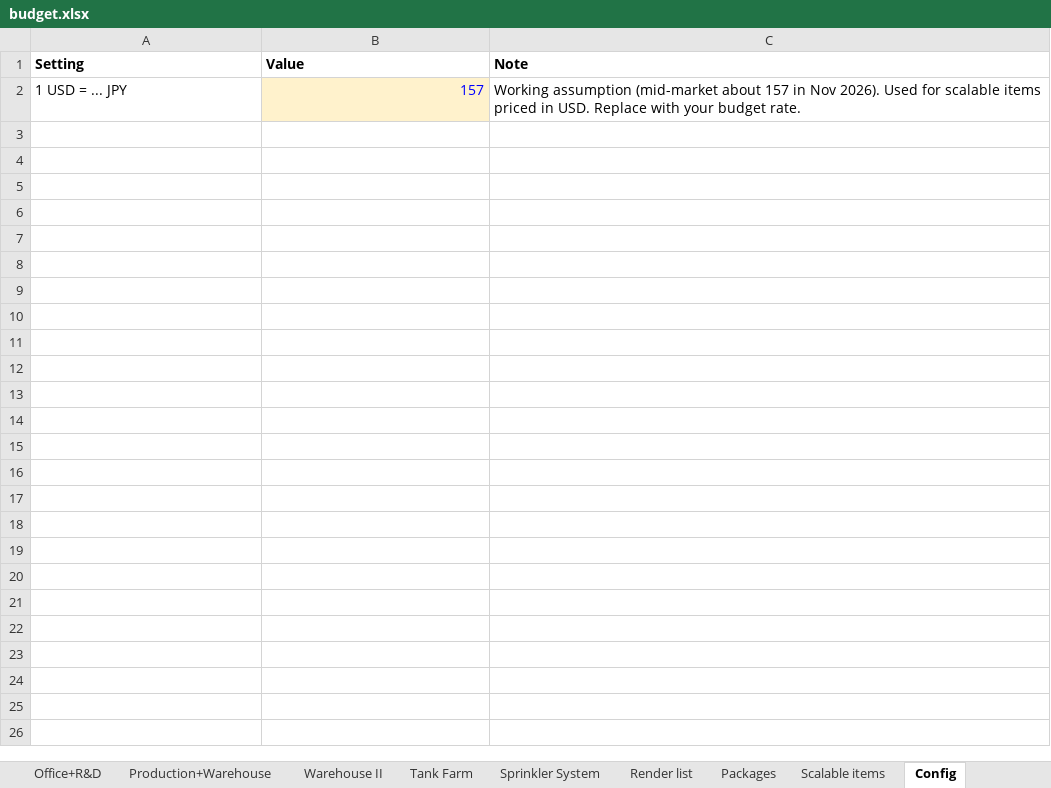
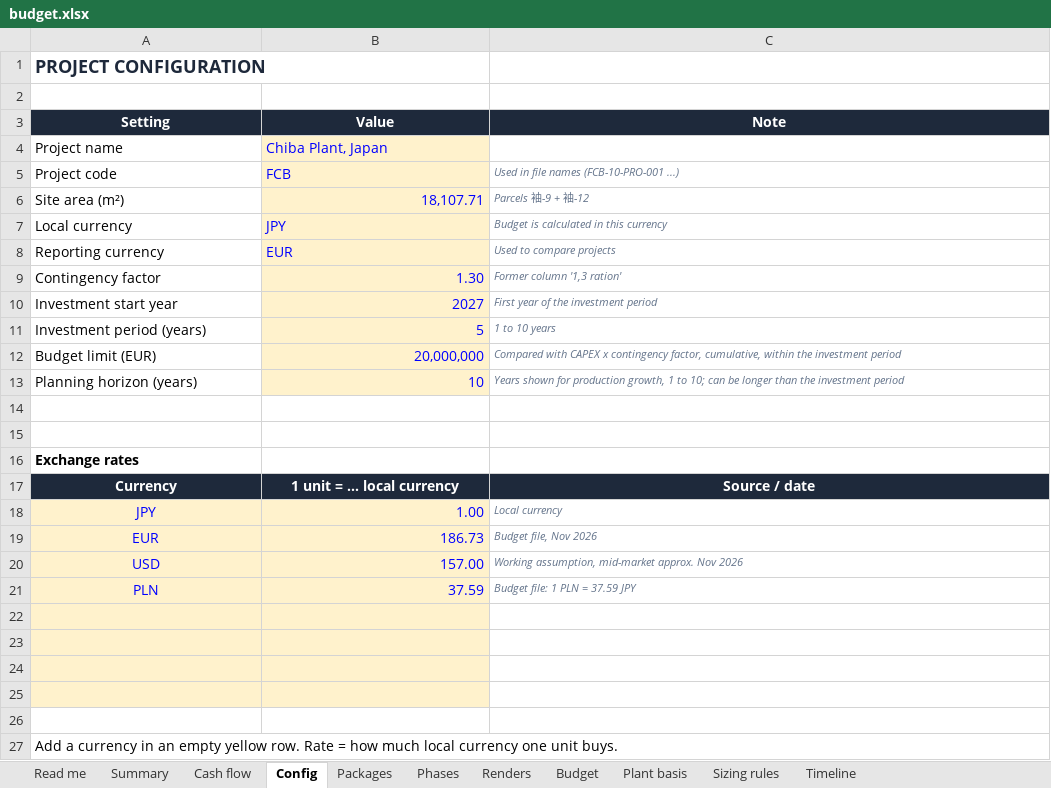
Before and after one commit to PatrykCa/FGL, an Excel workbook: capex_chiba/budget.xlsx, sheet Config, drawn as a sheet; values as stored, in another font and other column widths than the file's, no borders; addresses are those after the commit; the diff names each change by its address in the sheet, - before the commit and + after, or states it on an @@ line.

```diff
--- a/capex_chiba/budget.xlsx (sheet Config)
+++ b/capex_chiba/budget.xlsx (sheet Config)
-sheet tab: Office+R&D
+sheet tab: Summary
-sheet tab: Production+Warehouse
+sheet tab: Cash flow
-sheet tab: Sprinkler System
+sheet tab: Phases
-sheet tab: Render list
+sheet tab: Renders
-sheet tab: Scalable items
+sheet tab: Plant basis
-sheet tab: Warehouse II
-sheet tab: Tank Farm
+sheet tab: Budget
+sheet tab: Sizing rules
+sheet tab: Timeline
@@ sheet tab order changed: Read me | Summary | Cash flow | Config | Packages | Phases | Renders | Budget | Plant basis | Sizing rules | Timeline @@
+row 1: PROJECT CONFIGURATION
+row 2: (empty)
@@ A3:C3 fill: none → #1E293B, text colour: black → #FFFFFF, alignment: left → center @@
+row 4: Project name | Chiba Plant, Japan
+row 5: Project code | FCB | Used in file names (FCB-10-PRO-001 ...)
+row 6: Site area (m²) | 18,107.71 | Parcels 袖-9 + 袖-12
+row 7: Local currency | JPY | Budget is calculated in this currency
+row 8: Reporting currency | EUR | Used to compare projects
+row 9: Contingency factor | 1.30 | Former column '1,3 ration'
+row 10: Investment start year | 2027 | First year of the investment period
+row 11: Investment period (years) | 5 | 1 to 10 years
+row 12: Budget limit (EUR) | 20,000,000 | Compared with CAPEX x contingency factor, cumulative, within the investment period
+row 13: Planning horizon (years) | 10 | Years shown for production growth, 1 to 10; can be longer than the investment period
-row 14: 1 USD = ... JPY | 157 | Working assumption (mid-market about 157 in Nov 2026). Used for scalable items priced in USD. Replace with your budget rate.
+row 14: (empty)
-B14 fill: #FFF2CC
+B14 fill: none
+row 15: (empty)
+row 16: Exchange rates
+row 17: Currency | 1 unit = ... local currency | Source / date
+row 18: JPY | 1.00 | Local currency
+row 19: EUR | 186.73 | Budget file, Nov 2026
+row 20: USD | 157.00 | Working assumption, mid-market approx. Nov 2026
+row 21: PLN | 37.59 | Budget file: 1 PLN = 37.59 JPY
+row 22: (empty)
+row 23: (empty)
+row 24: (empty)
+row 25: (empty)
+row 26: (empty)
+row 27: Add a currency in an empty yellow row. Rate = how much local currency one unit buys.
```
Also changed, not shown: sheet Read me, sheet Cash flow, sheet Summary, sheet Plant basis, sheet Renders, sheet Packages, 1 more sheet, other sheet tabs, charts or pictures, 3 other files.
